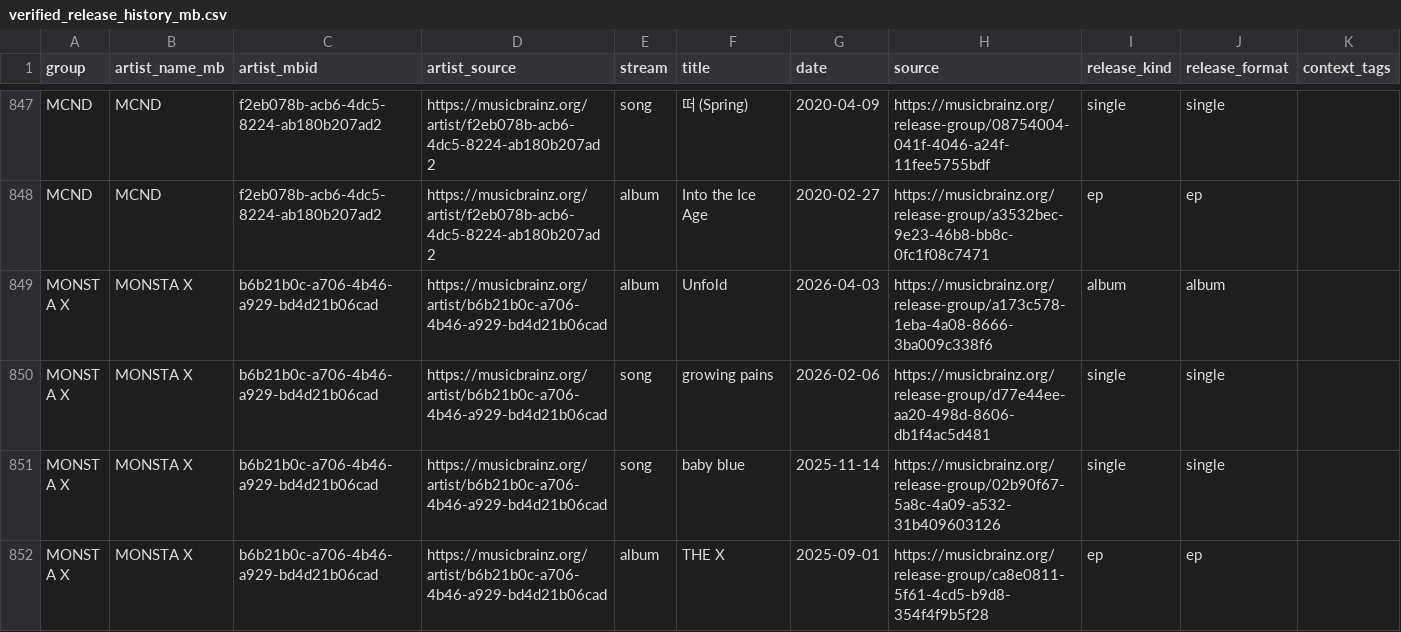
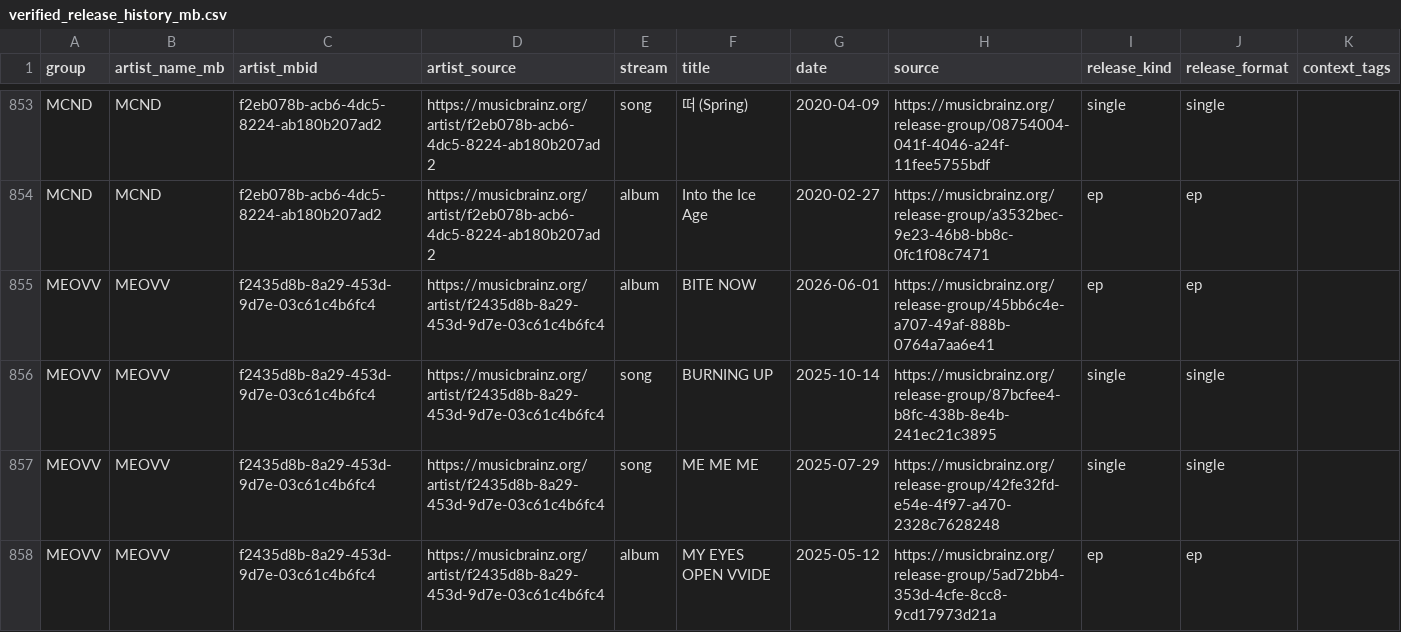
Before and after one commit to iAmSomething/idol-song-app, a CSV file: verified_release_history_mb.csv, drawn as a sheet; only a part is shown, gaps mark what is left out; the shorter side is filled out with more unchanged rows; the diff covers the shown part only.

```diff
--- a/verified_release_history_mb.csv
+++ b/verified_release_history_mb.csv
@@ -848 +854,5 @@ MCND,MCND,f2eb078b-acb6-4dc5-8224-ab180b207ad2,https://musicbrainz.org/artist/f2
 MCND,MCND,f2eb078b-acb6-4dc5-8224-ab180b207ad2,https://musicbrainz.org/artist/f2eb078b-acb6-4dc5-8224-ab180b207ad2,album,Into the Ice Age,2020-02-27,https://musicbrainz.org/release-group/a3532bec-9e23-46b8-bb8c-0fc1f08c7471,ep,ep,
+MEOVV,MEOVV,f2435d8b-8a29-453d-9d7e-03c61c4b6fc4,https://musicbrainz.org/artist/f2435d8b-8a29-453d-9d7e-03c61c4b6fc4,album,BITE NOW,2026-06-01,https://musicbrainz.org/release-group/45bb6c4e-a707-49af-888b-0764a7aa6e41,ep,ep,
+MEOVV,MEOVV,f2435d8b-8a29-453d-9d7e-03c61c4b6fc4,https://musicbrainz.org/artist/f2435d8b-8a29-453d-9d7e-03c61c4b6fc4,song,BURNING UP,2025-10-14,https://musicbrainz.org/release-group/87bcfee4-b8fc-438b-8e4b-241ec21c3895,single,single,
+MEOVV,MEOVV,f2435d8b-8a29-453d-9d7e-03c61c4b6fc4,https://musicbrainz.org/artist/f2435d8b-8a29-453d-9d7e-03c61c4b6fc4,song,ME ME ME,2025-07-29,https://musicbrainz.org/release-group/42fe32fd-e54e-4f97-a470-2328c7628248,single,single,
+MEOVV,MEOVV,f2435d8b-8a29-453d-9d7e-03c61c4b6fc4,https://musicbrainz.org/artist/f2435d8b-8a29-453d-9d7e-03c61c4b6fc4,album,MY EYES OPEN VVIDE,2025-05-12,https://musicbrainz.org/release-group/5ad72bb4-353d-4cfe-8cc8-9cd17973d21a,ep,ep,
```
Also changed, not shown: 11 added rows elsewhere in this file, group_latest_release_since_2025-06-01_mb.csv, mv_manual_review_queue.csv, 25 other files.
